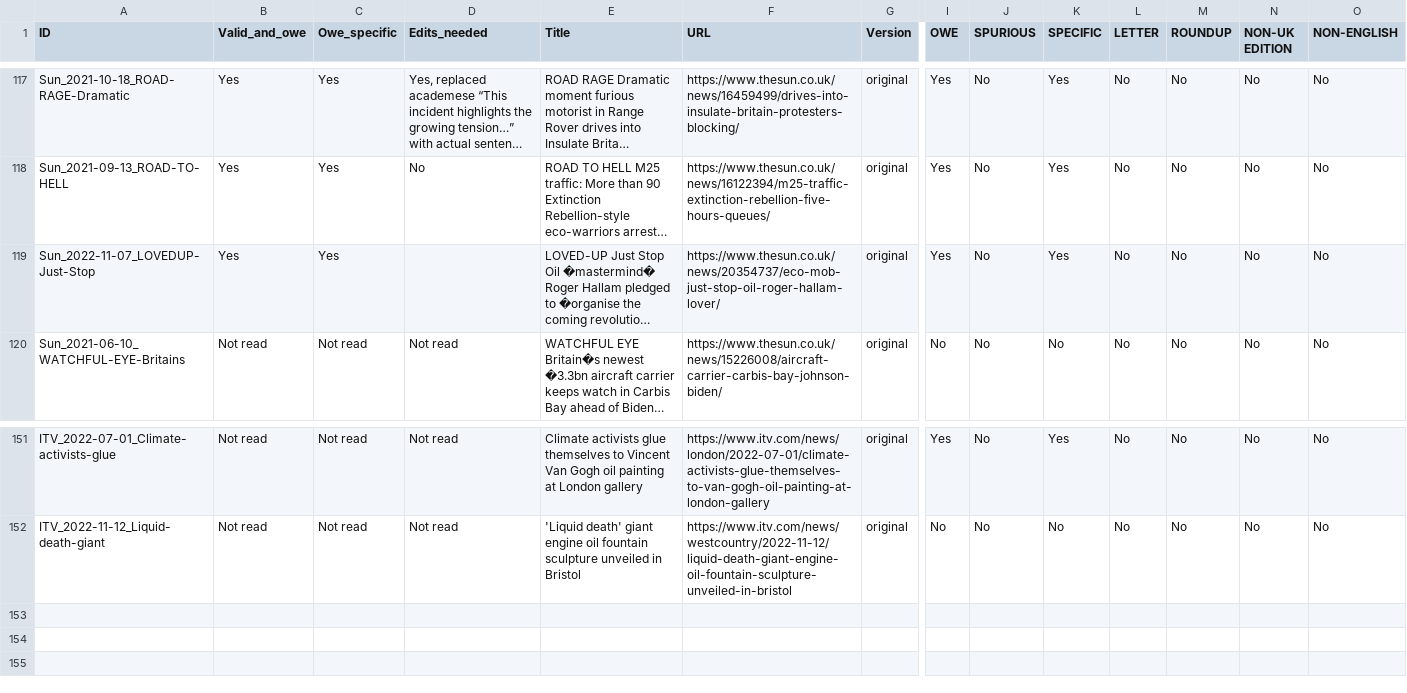
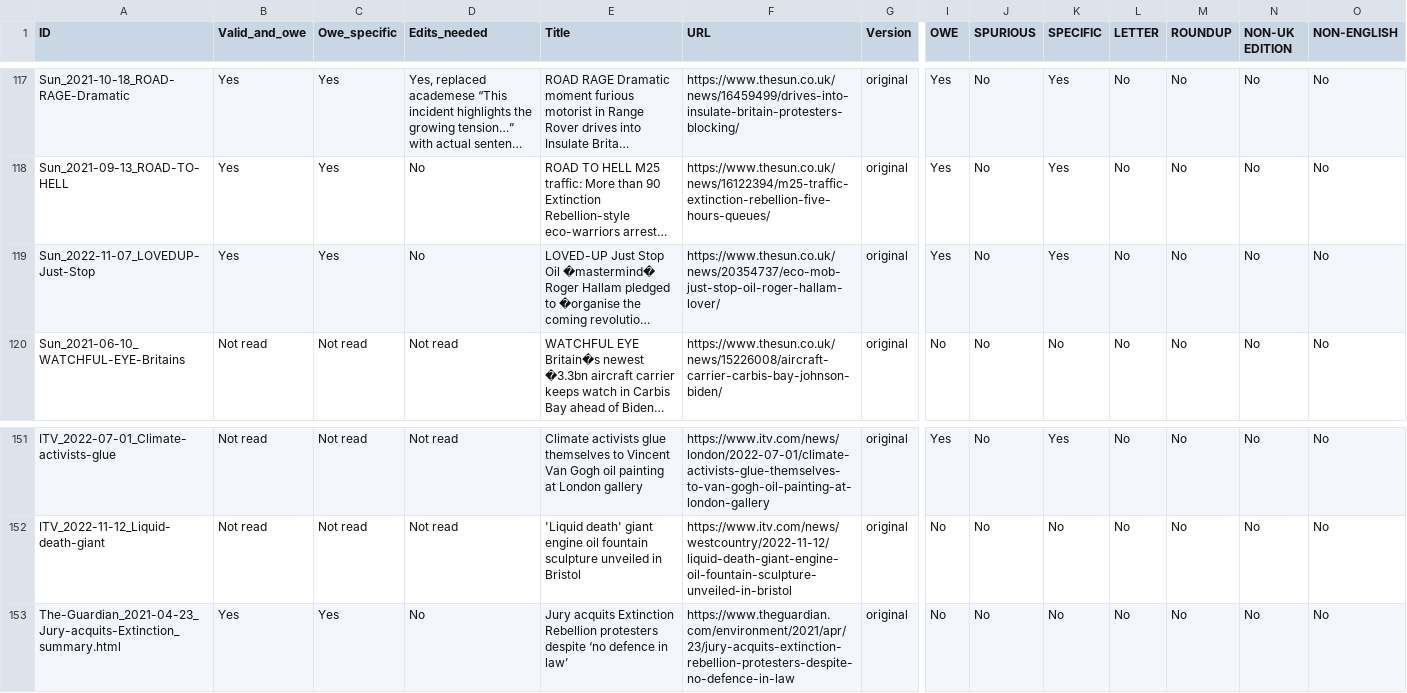
Before and after one commit to amorphia78/llmproc, a TSV file: coding_batches/batch6/batch6_llm_screening_Clara.tsv, drawn as a sheet; only a part is shown, gaps mark what is left out; long unchanged cells end in …; rows hold the shown columns only; the diff names each change by its address in the sheet, - before the commit and + after, or states it on an @@ line.

Commit message:
7th Guardian article to complete batch 6

```diff
--- a/coding_batches/batch6/batch6_llm_screening_Clara.tsv
+++ b/coding_batches/batch6/batch6_llm_screening_Clara.tsv
-D119 (Edits_needed): (empty)
+D119 (Edits_needed): No
+row 153: The-Guardian_2021-04-23_Jury-acquits-Extinction_summary.html | Yes | Yes | No | Jury acquits Extinction Rebellion protesters despite ‘no defence in law’ | https://www.theguardian.com/environment/2021/apr/23/jury-acquits-extinction-rebellion-protesters-despite-no-defence-in-law | original | No | No | No | No | No | No | No
```
Also changed, not shown: 1 other file.
